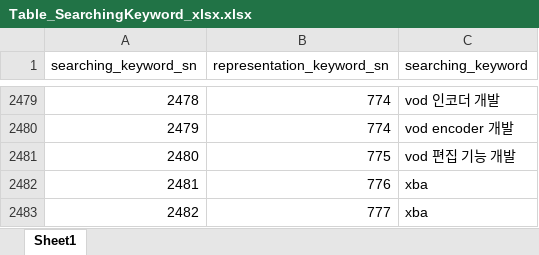
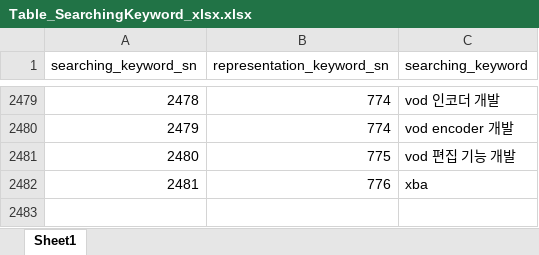
Before and after one commit to whdgk227/kw-search-demo, an Excel workbook: keyword_table/xlsx/Table_SearchingKeyword_xlsx.xlsx, sheet Sheet1, drawn as a sheet; only a part is shown, gaps mark what is left out; values as stored, in another font and other column widths than the file's, no borders; the diff names each change by its address in the sheet, - before the commit and + after, or states it on an @@ line.

Commit message:
Update keyword table

```diff
--- a/keyword_table/xlsx/Table_SearchingKeyword_xlsx.xlsx (sheet Sheet1)
+++ b/keyword_table/xlsx/Table_SearchingKeyword_xlsx.xlsx (sheet Sheet1)
-row 2483: 2482 | 777 | xba
```
Also changed, not shown: keyword_table/xlsx/Table_RepKeyword_xlsx.xlsx.
